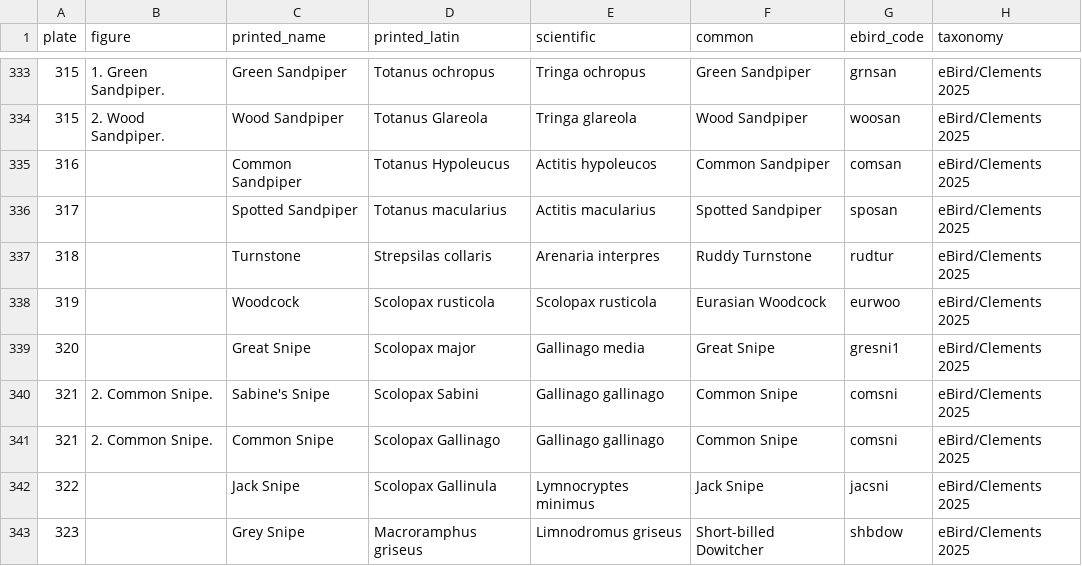
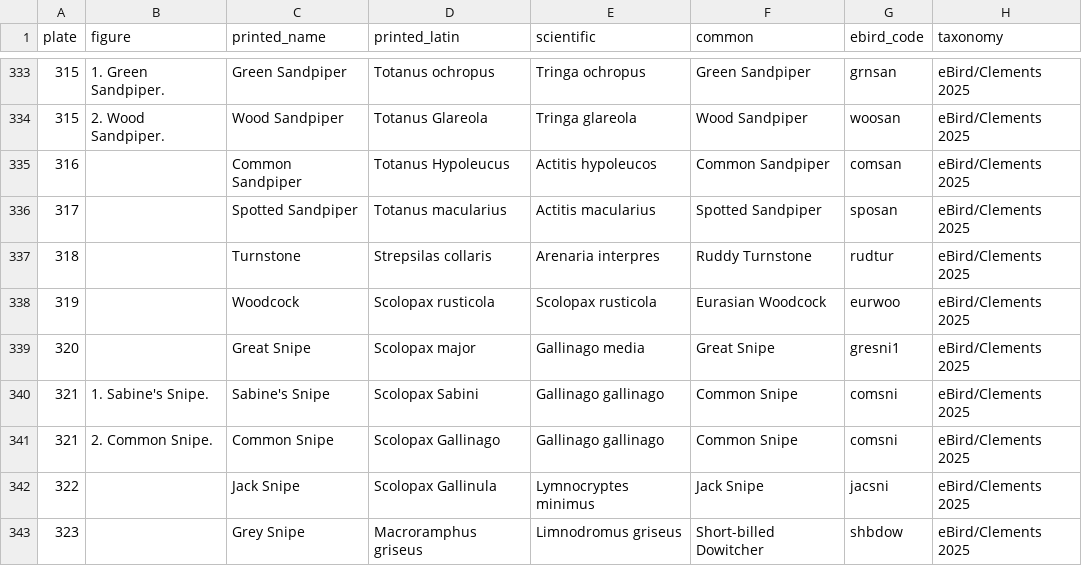
Before and after one commit to wr/historical-bird-plates, a CSV file: gould-europe/species.csv, drawn as a sheet; only a part is shown, gaps mark what is left out; the diff names each change by its address in the sheet, - before the commit and + after, or states it on an @@ line.

Commit message:
Havell: composite plates list every bird; 399's Mourning Warbler is MacGillivray's
Featherframe pins one plate per species, so composite plates had rows
only for the birds it needed. 21 plates now list every bird on the
sheet, one row per species with its legend figure key and printed name:
32 birds added, 65 of 69 rows `high`.
- 399 figs. 4–5, lettered "Mourning Warbler", are MacGillivray's
  Warbler. Audubon renamed them himself in 1839; NYHS and Pitt agree.
- 398 fig. 2, the "Clay-coloured Finch", is `judged` Brewer's Sparrow
  (no crown stripe, no grey collar; Ridgway), against NYHS's Clay-colored.
- 427 fig. 2, Townsend's "Slender-billed Oyster-catcher", is the Blackish
  Oystercatcher (Sharpe, Ridgway, Hellmayr & Conover).
- 432 fig. 3 is `judged` the Little Owl: NYHS, the BPL and Audubon's
  measurements agree, though the skin is from Nova Scotia.
- 402 gains the Ancient Murrelet its README already counted.
Mystery figures stay out, named in the README: 400 fig. 4 (Townsend's
Bunting), and 434 figs. 2–4 (Small-headed Flycatcher, Blue Mountain
Warbler, Bartram's Vireo).

Europe 321's Sabine's Snipe row had the Common Snipe's figure key.

Refs: W-933

```diff
--- a/gould-europe/species.csv
+++ b/gould-europe/species.csv
-B340 (figure): 2. Common Snipe.
+B340 (figure): 1. Sabine's Snipe.
```
Also changed, not shown: 3 other files.
